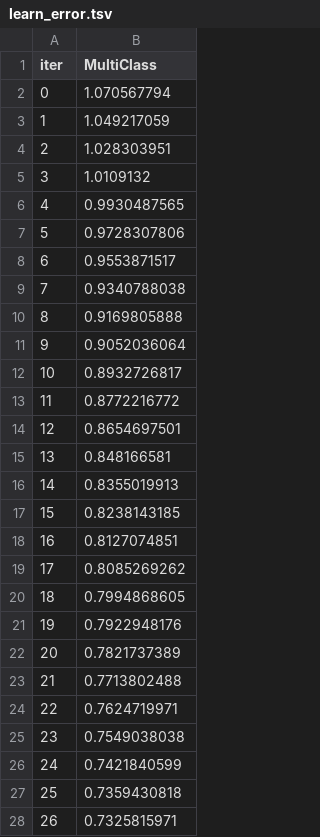
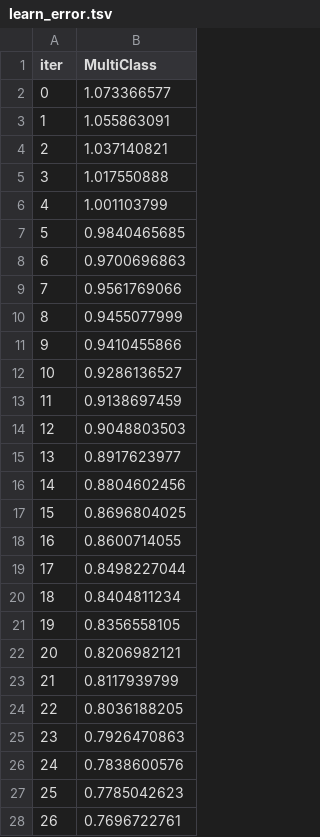
Before and after one commit to eunjeong0911/Property-recommend, a TSV file: catboost_info/learn_error.tsv, drawn as a sheet; only a part is shown; the diff covers the shown part only.

```diff
--- a/catboost_info/learn_error.tsv
+++ b/catboost_info/learn_error.tsv
@@ -1,28 +1,28 @@
 iter	MultiClass
-0	1.070567794
-1	1.049217059
-2	1.028303951
-3	1.0109132
-4	0.9930487565
-5	0.9728307806
-6	0.9553871517
-7	0.9340788038
-8	0.9169805888
-9	0.9052036064
-10	0.8932726817
-11	0.8772216772
-12	0.8654697501
-13	0.848166581
-14	0.8355019913
-15	0.8238143185
-16	0.8127074851
-17	0.8085269262
-18	0.7994868605
-19	0.7922948176
-20	0.7821737389
-21	0.7713802488
-22	0.7624719971
-23	0.7549038038
-24	0.7421840599
-25	0.7359430818
-26	0.7325815971
+0	1.073366577
+1	1.055863091
+2	1.037140821
+3	1.017550888
+4	1.001103799
+5	0.9840465685
+6	0.9700696863
+7	0.9561769066
+8	0.9455077999
+9	0.9410455866
+10	0.9286136527
+11	0.9138697459
+12	0.9048803503
+13	0.8917623977
+14	0.8804602456
+15	0.8696804025
+16	0.8600714055
+17	0.8498227044
+18	0.8404811234
+19	0.8356558105
+20	0.8206982121
+21	0.8117939799
+22	0.8036188205
+23	0.7926470863
+24	0.7838600576
+25	0.7785042623
+26	0.7696722761
```
Also changed, not shown: 173 edited cells elsewhere in this file, catboost_info/time_left.tsv, 3 other files.
